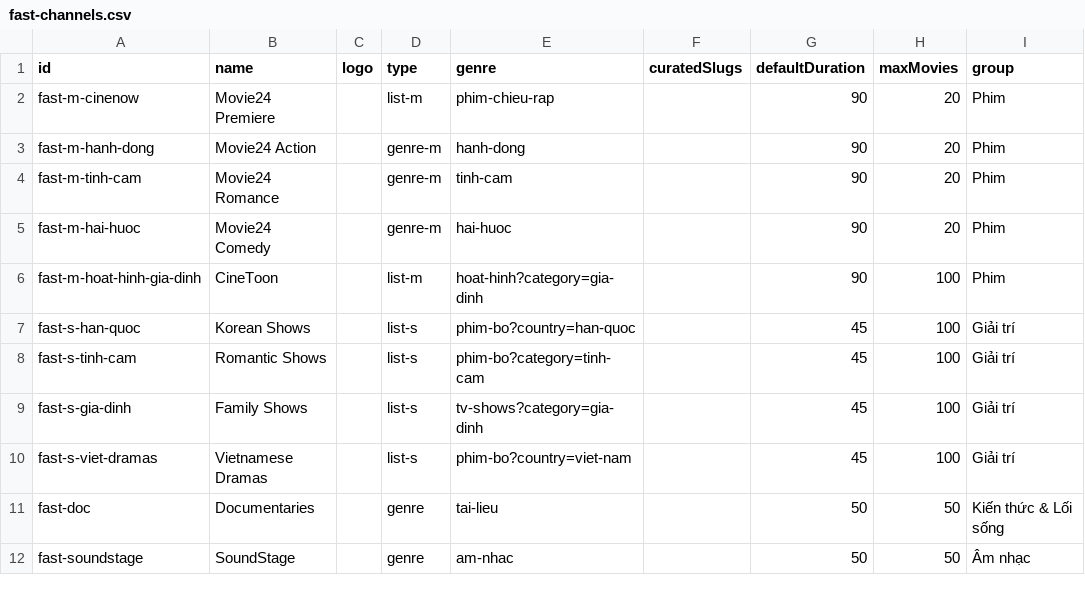
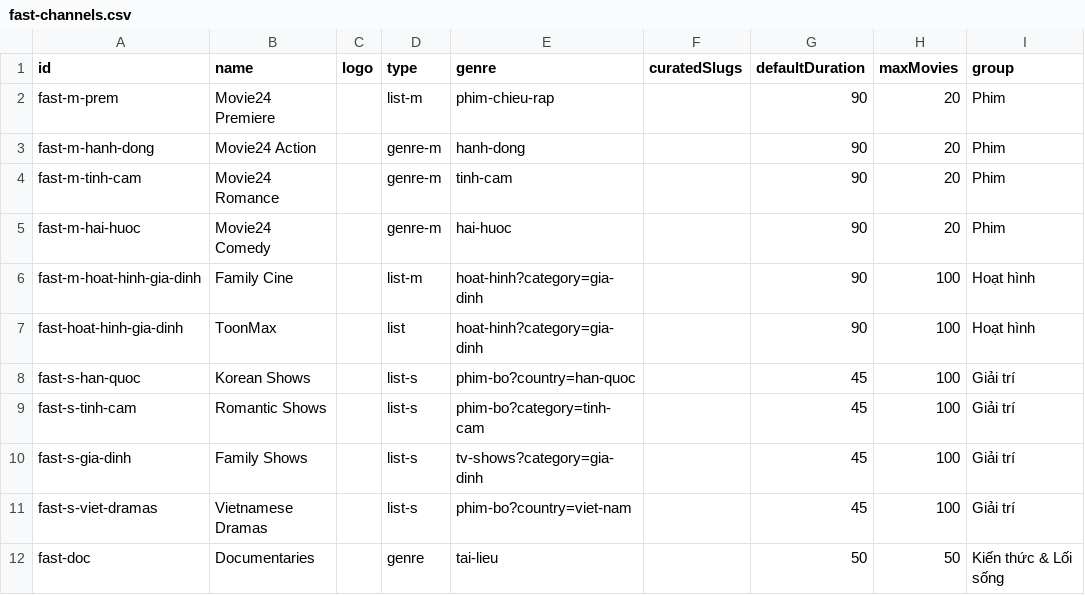
Before and after one commit to ducnt123/tvtools, a CSV file: fast-channels.csv, drawn as a sheet; only a part is shown; the shorter side is filled out with more unchanged rows.

Commit message:
Update fast-channels.csv

```diff
--- a/fast-channels.csv
+++ b/fast-channels.csv
@@ -1,3 +1,3 @@
 id,name,logo,type,genre,curatedSlugs,defaultDuration,maxMovies,group
-fast-m-cinenow,Movie24 Premiere,,list-m,phim-chieu-rap,,90,20,Phim
+fast-m-prem,Movie24 Premiere,,list-m,phim-chieu-rap,,90,20,Phim
 fast-m-hanh-dong,Movie24 Action,,genre-m,hanh-dong,,90,20,Phim
@@ -5,3 +5,4 @@ fast-m-tinh-cam,Movie24 Romance,,genre-m,tinh-cam,,90,20,Phim
 fast-m-hai-huoc,Movie24 Comedy,,genre-m,hai-huoc,,90,20,Phim
-fast-m-hoat-hinh-gia-dinh,CineToon,,list-m,hoat-hinh?category=gia-dinh,,90,100,Phim
+fast-m-hoat-hinh-gia-dinh,Family Cine,,list-m,hoat-hinh?category=gia-dinh,,90,100,Hoạt hình
+fast-hoat-hinh-gia-dinh,ToonMax,,list,hoat-hinh?category=gia-dinh,,90,100,Hoạt hình
 fast-s-han-quoc,Korean Shows,,list-s,phim-bo?country=han-quoc,,45,100,Giải trí
```
